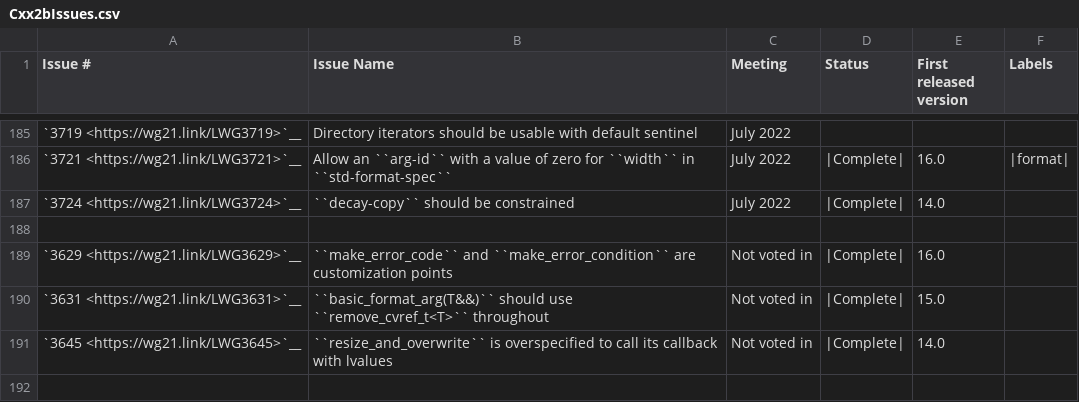
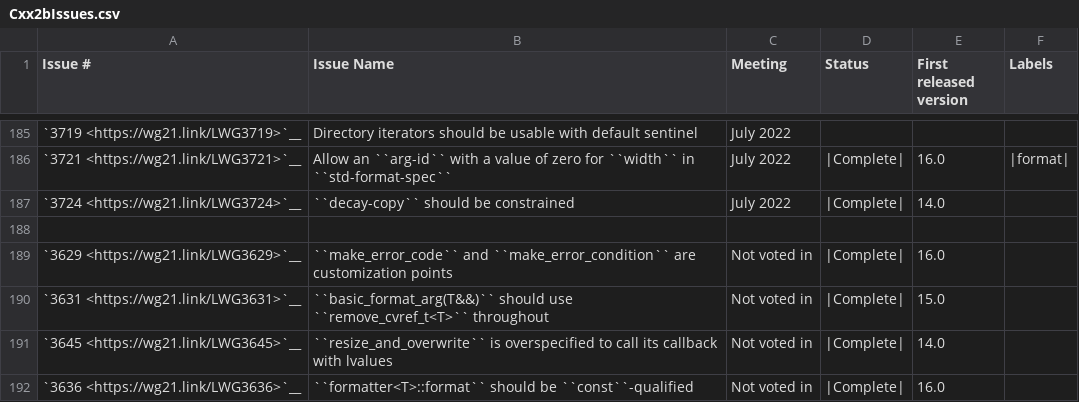
Before and after one commit to Manoj-Kumar-BV/llvm-project, a CSV file: libcxx/docs/Status/Cxx2bIssues.csv, drawn as a sheet; only a part is shown, gaps mark what is left out; the diff names each change by its address in the sheet, - before the commit and + after, or states it on an @@ line.

Commit message:
[libc++][format] Implements formattable concept.
This concept is introduced in P2286, but was implemented in libc++
before. This implementation was used in the library internally. This
implementation lacked the resolution of LWG3636. The original formatter
had a non-const member function that wasn't trivial to make a const
member. The recent parser improvements made this member a const member
in preparation of LWG3636.

Note LWG3636 isn't voted in. Its status is Ready. P2286's concept has
been written as-if LWG3636 is accepted and refers to that LWG issue.

Updates some tests make format a const member function and removes a
tests that's mainly a duplicate of the formattable concept test.

Implements
- LWG3636 formatter<T>::format should be const-qualified

Implements parts of
- P2286R8 Formatting Ranges

Reviewed By: ldionne, #libc

Differential Revision: https://reviews.llvm.org/D134110

```diff
--- a/libcxx/docs/Status/Cxx2bIssues.csv
+++ b/libcxx/docs/Status/Cxx2bIssues.csv
+row 192: `3636 <https://wg21.link/LWG3636>`__ | ``formatter<T>::format`` should be ``const``-qualified | Not voted in | |Complete| | 16.0
```
Also changed, not shown: libcxx/docs/Status/FormatPaper.csv, 6 other files.
